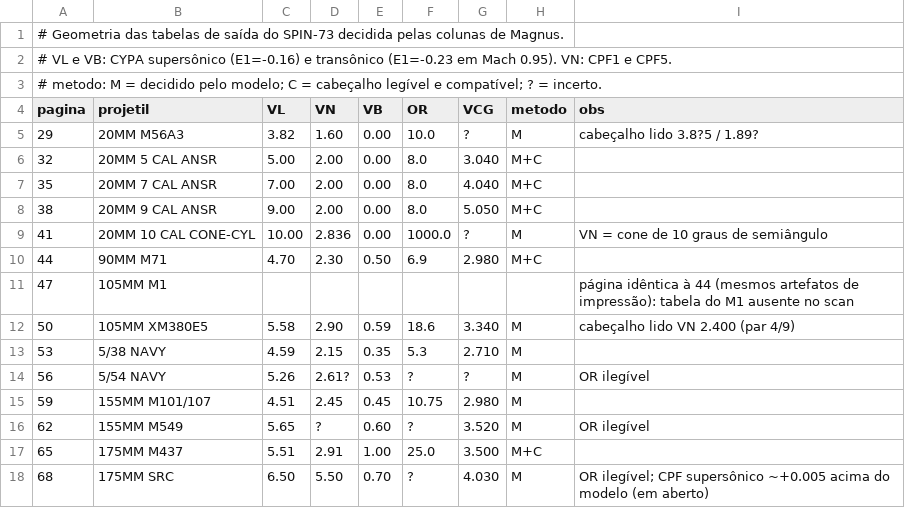
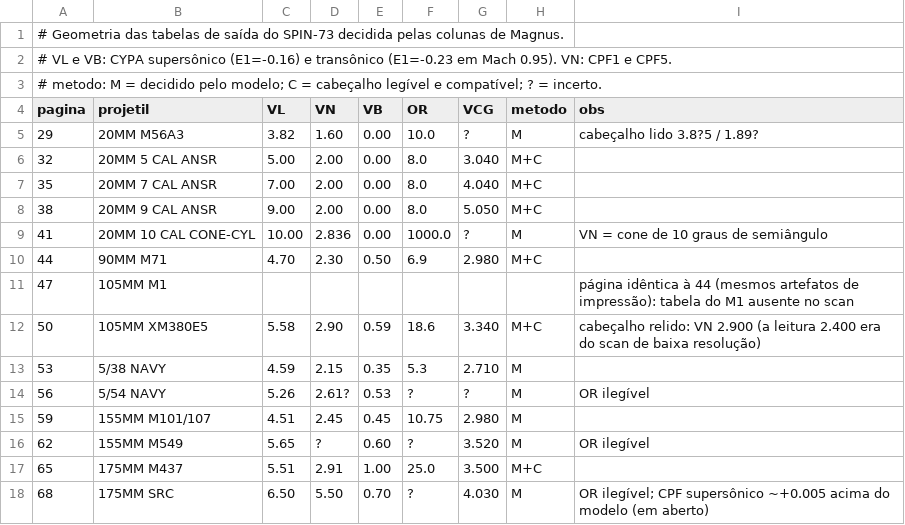
Before and after one commit to OAfundador/Aeroballistics, a CSV file: python/geometria_decidida.csv, drawn as a sheet.

```diff
--- a/python/geometria_decidida.csv
+++ b/python/geometria_decidida.csv
@@ -11,3 +11,3 @@ pagina,projetil,VL,VN,VB,OR,VCG,metodo,obs
 47,105MM M1,,,,,,,página idêntica à 44 (mesmos artefatos de impressão): tabela do M1 ausente no scan
-50,105MM XM380E5,5.58,2.90,0.59,18.6,3.340,M,cabeçalho lido VN 2.400 (par 4/9)
+50,105MM XM380E5,5.58,2.90,0.59,18.6,3.340,M+C,cabeçalho relido: VN 2.900 (a leitura 2.400 era do scan de baixa resolução)
 53,5/38 NAVY,4.59,2.15,0.35,5.3,2.710,M,
```
Also changed, not shown: python/cabecalhos_tabelas.csv, validation/resumo_erros.csv, 18 other files.
